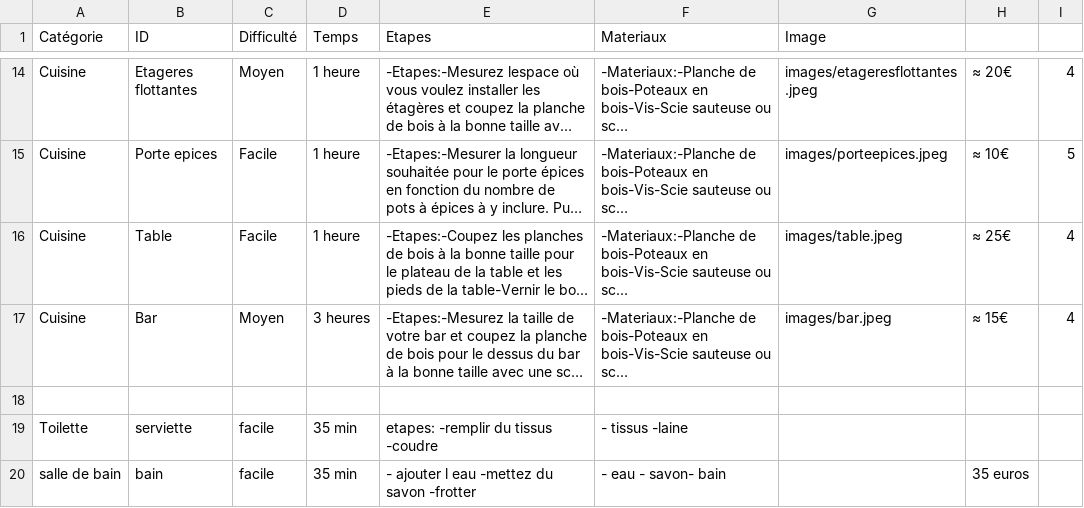
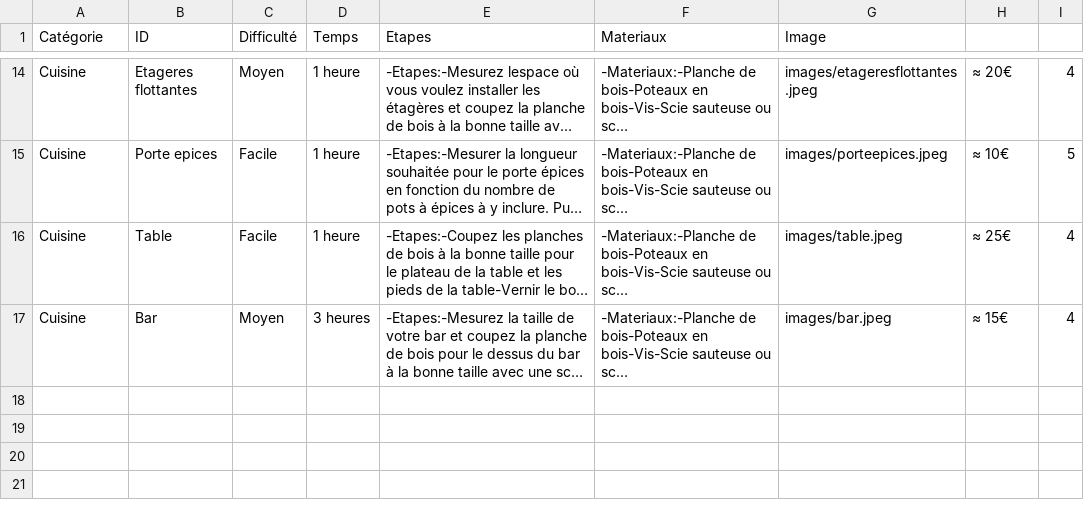
Before and after one commit to Estellerdt/brico-co, a CSV file: salon.csv, drawn as a sheet; only a part is shown, gaps mark what is left out; long unchanged cells end in …; the diff names each change by its address in the sheet, - before the commit and + after, or states it on an @@ line.

Commit message:
Update salon.csv

```diff
--- a/salon.csv
+++ b/salon.csv
-row 18: (empty)
-row 19: Toilette | serviette | facile | 35 min | etapes: -remplir du tissus -coudre | - tissus -laine
-row 20: salle de bain | bain | facile | 35 min | - ajouter l eau -mettez du savon -frotter | - eau - savon- bain |  | 35 euros
```
